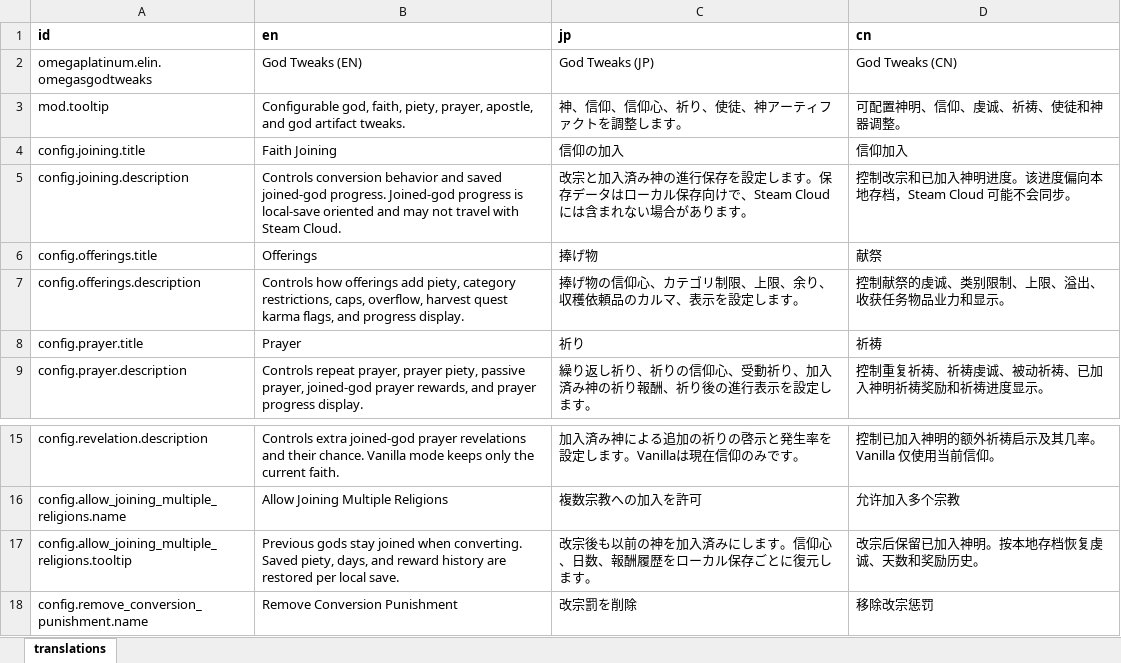
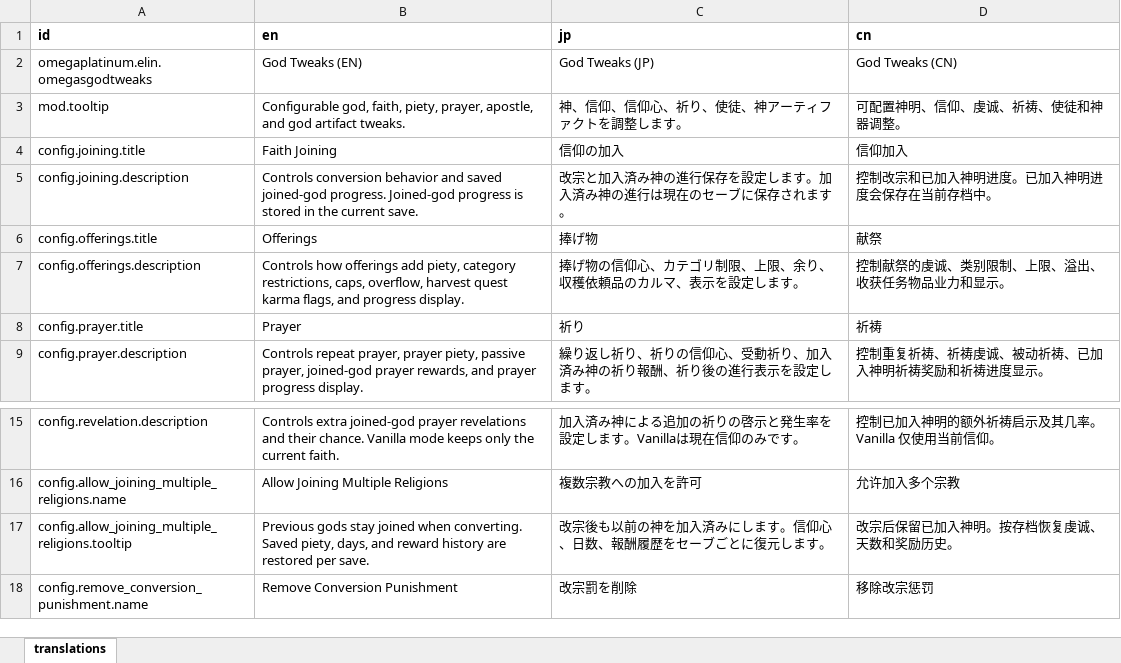
Before and after one commit to mlacanilao/OmegasGodTweaks, an Excel workbook: package/translations.xlsx, sheet translations, drawn as a sheet; only a part is shown, gaps mark what is left out; values as stored, in another font and other column widths than the file's, no borders; the diff names each change by its address in the sheet, - before the commit and + after, or states it on an @@ line.

```diff
--- a/package/translations.xlsx (sheet translations)
+++ b/package/translations.xlsx (sheet translations)
-B5 (en): …progress is local-save oriented and may not travel with Steam Cloud.
+B5 (en): …progress is stored in the current save.
-C5 (jp): …します。保存データはローカル保存向けで、Steam Cloudには含まれない場合があります。
+C5 (jp): …します。加入済み神の進行は現在のセーブに保存されます。
-D5 (cn): 控制改宗和已加入神明进度。该进度偏向本地存档，Steam Cloud 可能不会同步。
+D5 (cn): 控制改宗和已加入神明进度。已加入神明进度会保存在当前存档中。
-B17 (en): …restored per local save.
+B17 (en): …restored per save.
-C17 (jp): 改宗後も以前の神を加入済みにします。信仰心、日数、報酬履歴をローカル保存ごとに復元します。
+C17 (jp): 改宗後も以前の神を加入済みにします。信仰心、日数、報酬履歴をセーブごとに復元します。
-D17 (cn): 改宗后保留已加入神明。按本地存档恢复虔诚、天数和奖励历史。
+D17 (cn): 改宗后保留已加入神明。按存档恢复虔诚、天数和奖励历史。
```
Also changed, not shown: 10 other files.
